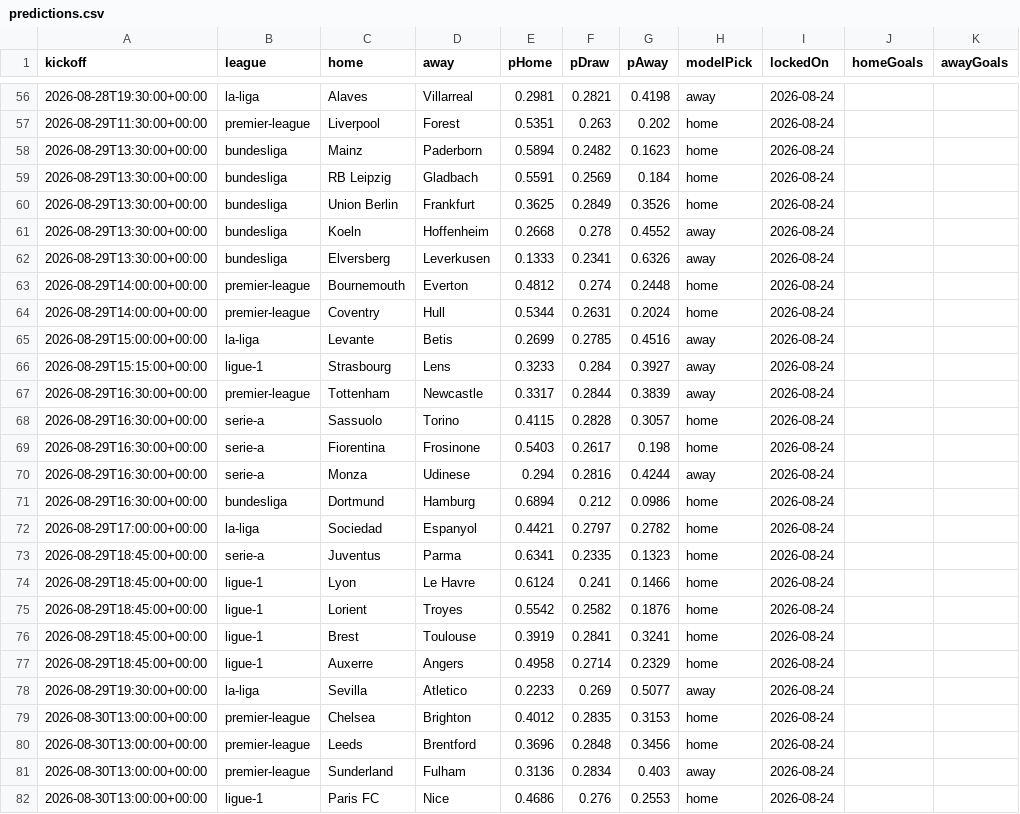
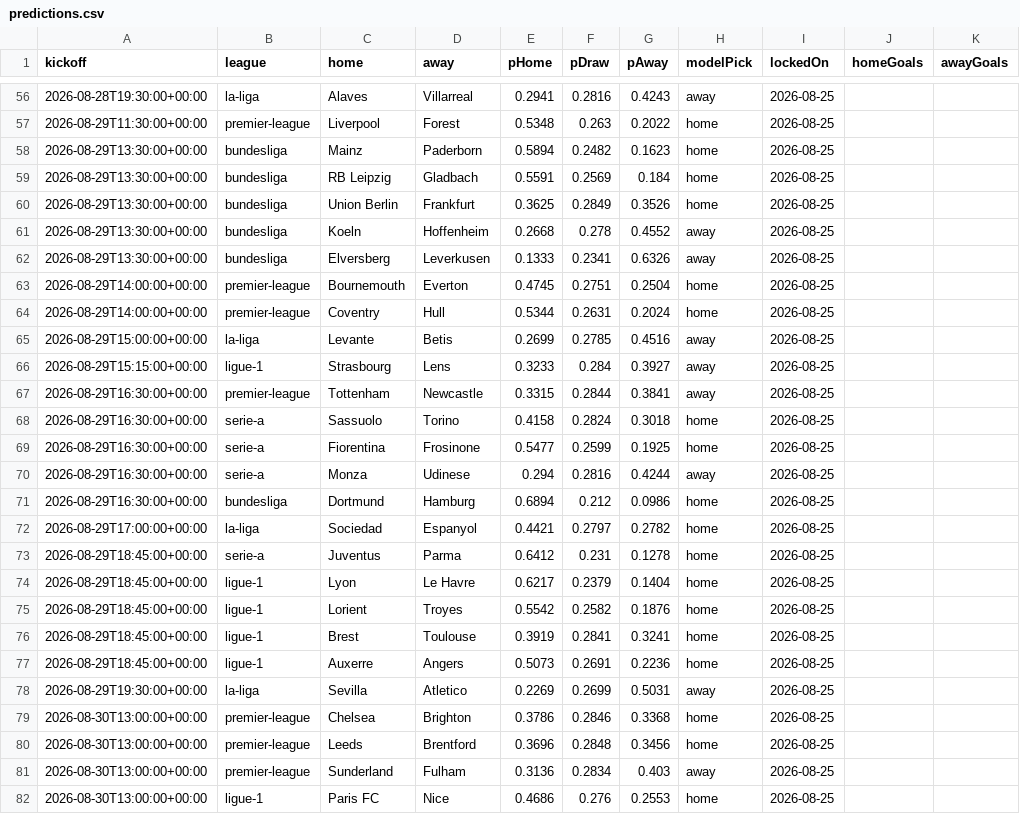
Before and after one commit to Hicruben/theopenmodel, a CSV file: public/data/predictions.csv, drawn as a sheet; only a part is shown, gaps mark what is left out; the diff covers the shown part only; the diff names each change by its address in the sheet, - before the commit and + after, or states it on an @@ line.

```diff
--- a/public/data/predictions.csv
+++ b/public/data/predictions.csv
-E56 (pHome): 0.2981
+E56 (pHome): 0.2941
-F56 (pDraw): 0.2821
+F56 (pDraw): 0.2816
-G56 (pAway): 0.4198
+G56 (pAway): 0.4243
-I56:I82 (lockedOn): 2026-08-24
+I56:I82 (lockedOn): 2026-08-25
-E57 (pHome): 0.5351
+E57 (pHome): 0.5348
-G57 (pAway): 0.202
+G57 (pAway): 0.2022
-E63 (pHome): 0.4812
+E63 (pHome): 0.4745
-F63 (pDraw): 0.274
+F63 (pDraw): 0.2751
-G63 (pAway): 0.2448
+G63 (pAway): 0.2504
-E67 (pHome): 0.3317
+E67 (pHome): 0.3315
-G67 (pAway): 0.3839
+G67 (pAway): 0.3841
-E68 (pHome): 0.4115
+E68 (pHome): 0.4158
-F68 (pDraw): 0.2828
+F68 (pDraw): 0.2824
-G68 (pAway): 0.3057
+G68 (pAway): 0.3018
-E69 (pHome): 0.5403
+E69 (pHome): 0.5477
-F69 (pDraw): 0.2617
+F69 (pDraw): 0.2599
-G69 (pAway): 0.198
+G69 (pAway): 0.1925
-E73 (pHome): 0.6341
+E73 (pHome): 0.6412
-F73 (pDraw): 0.2335
+F73 (pDraw): 0.231
-G73 (pAway): 0.1323
+G73 (pAway): 0.1278
-E74 (pHome): 0.6124
+E74 (pHome): 0.6217
-F74 (pDraw): 0.241
+F74 (pDraw): 0.2379
-G74 (pAway): 0.1466
+G74 (pAway): 0.1404
-E77 (pHome): 0.4958
+E77 (pHome): 0.5073
-F77 (pDraw): 0.2714
+F77 (pDraw): 0.2691
-G77 (pAway): 0.2329
+G77 (pAway): 0.2236
-E78 (pHome): 0.2233
+E78 (pHome): 0.2269
-F78 (pDraw): 0.269
+F78 (pDraw): 0.2699
-G78 (pAway): 0.5077
+G78 (pAway): 0.5031
-E79 (pHome): 0.4012
+E79 (pHome): 0.3786
-F79 (pDraw): 0.2835
+F79 (pDraw): 0.2846
-G79 (pAway): 0.3153
+G79 (pAway): 0.3368
```
Also changed, not shown: 80 edited cells elsewhere in this file, public/data/elo-ratings.csv, public/data/fixtures-2026-27.csv, 11 other files.
